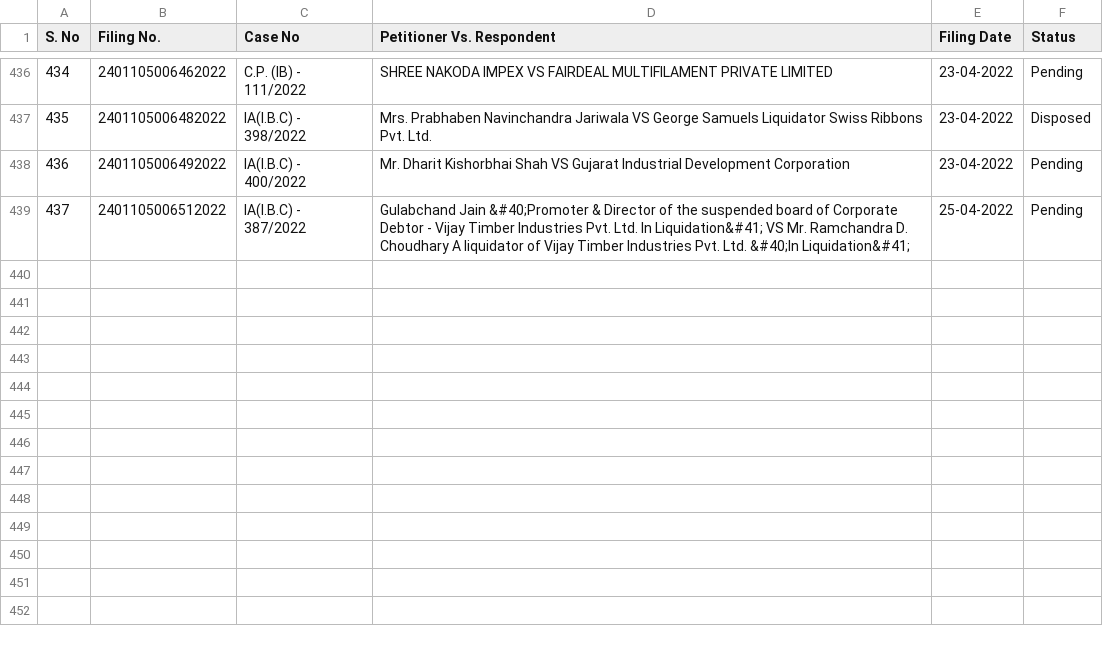
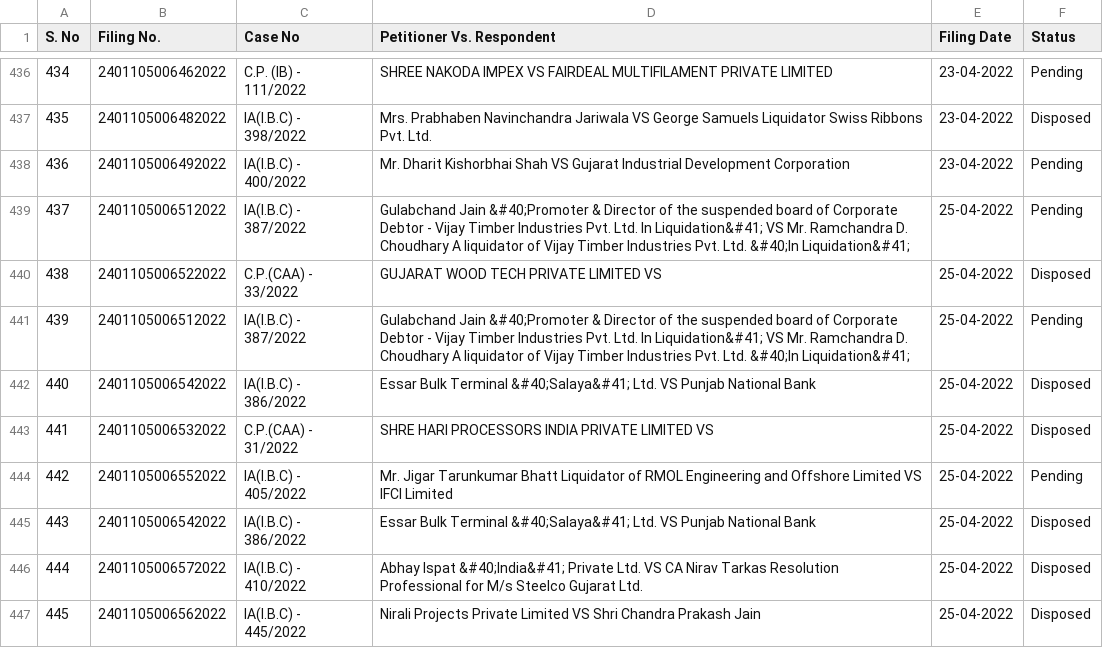
Before and after one commit to poornimaav/Data-Scraping-Multithreading, a CSV file: outputs/output.csv, drawn as a sheet; only a part is shown, gaps mark what is left out.

```diff
--- a/outputs/output.csv
+++ b/outputs/output.csv
@@ -439 +439,9 @@ S. No,Filing No.,Case No,Petitioner Vs. Respondent,Filing Date,Status
 437,2401105006512022,IA(I.B.C) - 387/2022,Gulabchand Jain &#40;Promoter & Director of the suspended board of Corporate Debtor - Vijay Timber Industries Pvt. Ltd. In Liquidation&#41; VS Mr. Ramchandra D. Choudhary A liquidator of Vijay Timber Industries Pvt. Ltd. &#40;In Liquidation&#41;,25-04-2022,Pending
+438,2401105006522022,C.P.(CAA) - 33/2022,GUJARAT WOOD TECH PRIVATE LIMITED VS,25-04-2022,Disposed
+439,2401105006512022,IA(I.B.C) - 387/2022,Gulabchand Jain &#40;Promoter & Director of the suspended board of Corporate Debtor - Vijay Timber Industries Pvt. Ltd. In Liquidation&#41; VS Mr. Ramchandra D. Choudhary A liquidator of Vijay Timber Industries Pvt. Ltd. &#40;In Liquidation&#41;,25-04-2022,Pending
+440,2401105006542022,IA(I.B.C) - 386/2022,Essar Bulk Terminal &#40;Salaya&#41; Ltd.  VS Punjab National Bank,25-04-2022,Disposed
+441,2401105006532022,C.P.(CAA) - 31/2022,SHRE HARI PROCESSORS INDIA PRIVATE LIMITED VS,25-04-2022,Disposed
+442,2401105006552022,IA(I.B.C) - 405/2022,Mr. Jigar Tarunkumar Bhatt Liquidator of RMOL Engineering and Offshore Limited  VS IFCI Limited,25-04-2022,Pending
+443,2401105006542022,IA(I.B.C) - 386/2022,Essar Bulk Terminal &#40;Salaya&#41; Ltd.  VS Punjab National Bank,25-04-2022,Disposed
+444,2401105006572022,IA(I.B.C) - 410/2022,Abhay Ispat &#40;India&#41; Private Ltd. VS CA Nirav Tarkas Resolution Professional for M/s Steelco Gujarat Ltd.,25-04-2022,Disposed
+445,2401105006562022,IA(I.B.C) - 445/2022,Nirali Projects Private Limited VS Shri Chandra Prakash Jain,25-04-2022,Disposed
```
Also changed, not shown: outputs/details.csv, 4 other files.
